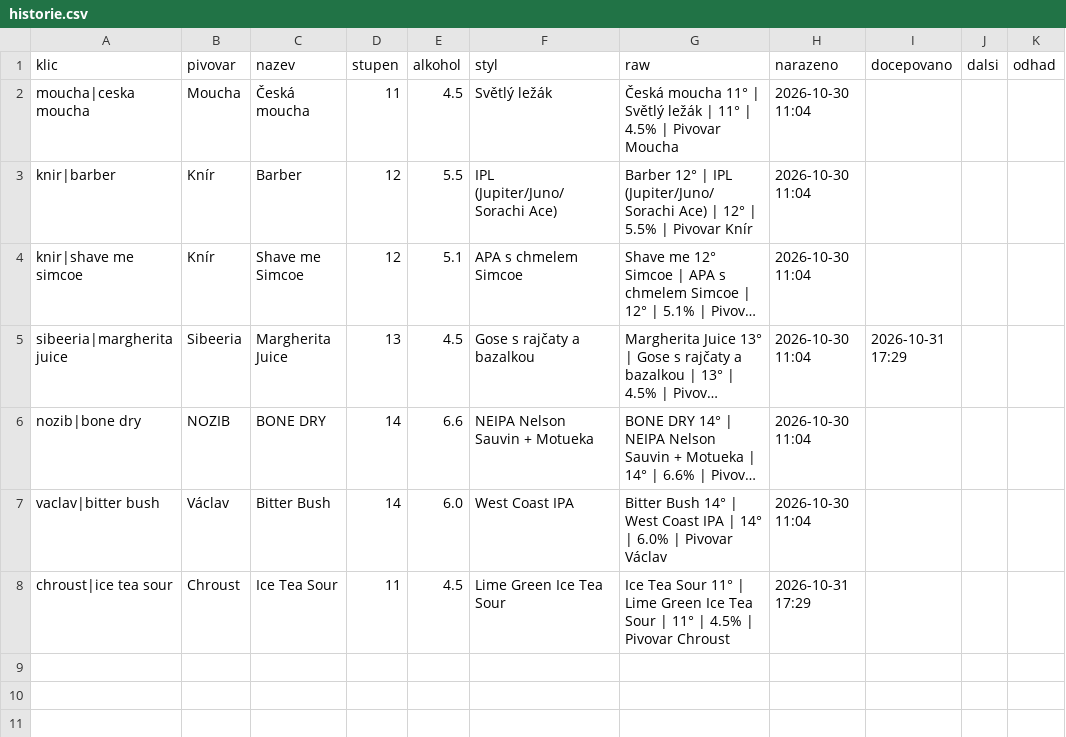
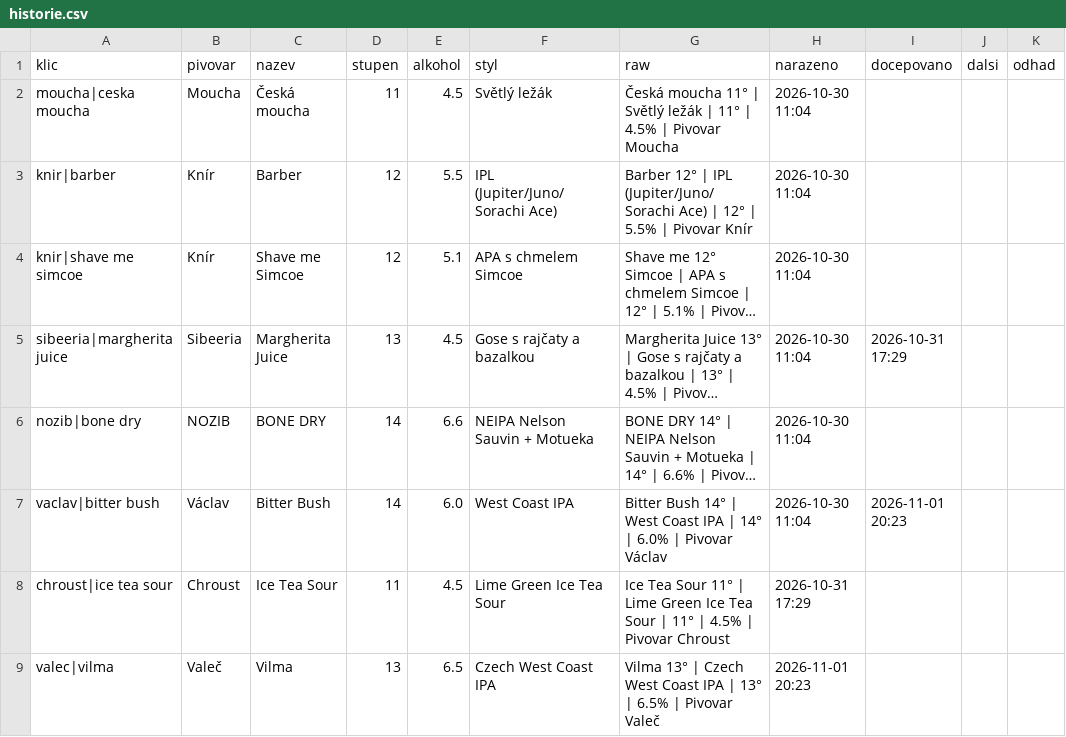
Before and after one commit to romankokos1/gal, a CSV file: data/beerknir/historie.csv, drawn as a sheet; long unchanged cells end in …; the diff names each change by its address in the sheet, - before the commit and + after, or states it on an @@ line.

```diff
--- a/data/beerknir/historie.csv
+++ b/data/beerknir/historie.csv
-I7 (docepovano): (empty)
+I7 (docepovano): 2026-11-01 20:23
+row 9: valec|vilma | Valeč | Vilma | 13 | 6.5 | Czech West Coast IPA | Vilma 13° | Czech West Coast IPA | 13° | 6.5% | Pivovar Valeč | 2026-11-01 20:23
```
Also changed, not shown: data/crafthouse/historie.csv, data/galerie/historie.csv, 13 other files.
